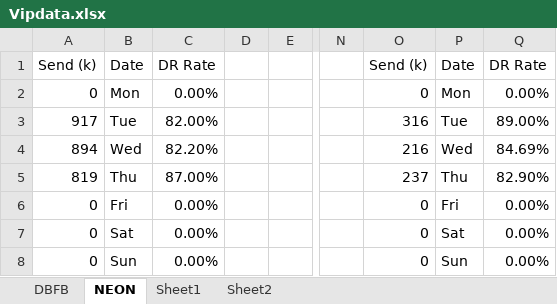
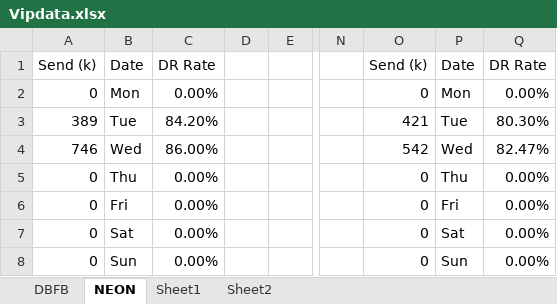
Before and after one commit to Wt666/CMI, an Excel workbook: Visualization/Vipdata.xlsx, sheet NEON, drawn as a sheet; only a part is shown, gaps mark what is left out; values as stored, in another font and other column widths than the file's, no borders; charts and pictures not drawn; the diff names each change by its address in the sheet, - before the commit and + after, or states it on an @@ line.

```diff
--- a/Visualization/Vipdata.xlsx (sheet NEON)
+++ b/Visualization/Vipdata.xlsx (sheet NEON)
-A3: 917
+A3: 389
-C3: 82.00%
+C3: 84.20%
-O3: 316
+O3: 421
-Q3: 89.00%
+Q3: 80.30%
-A4: 894
+A4: 746
-C4: 82.20%
+C4: 86.00%
-O4: 216
+O4: 542
-Q4: 84.69%
+Q4: 82.47%
-A5: 819
+A5: 0
-C5: 87.00%
+C5: 0.00%
-O5: 237
+O5: 0
-Q5: 82.90%
+Q5: 0.00%
```
Also changed, not shown: charts or pictures, phoneNBs.xlsx, 31 other files.
